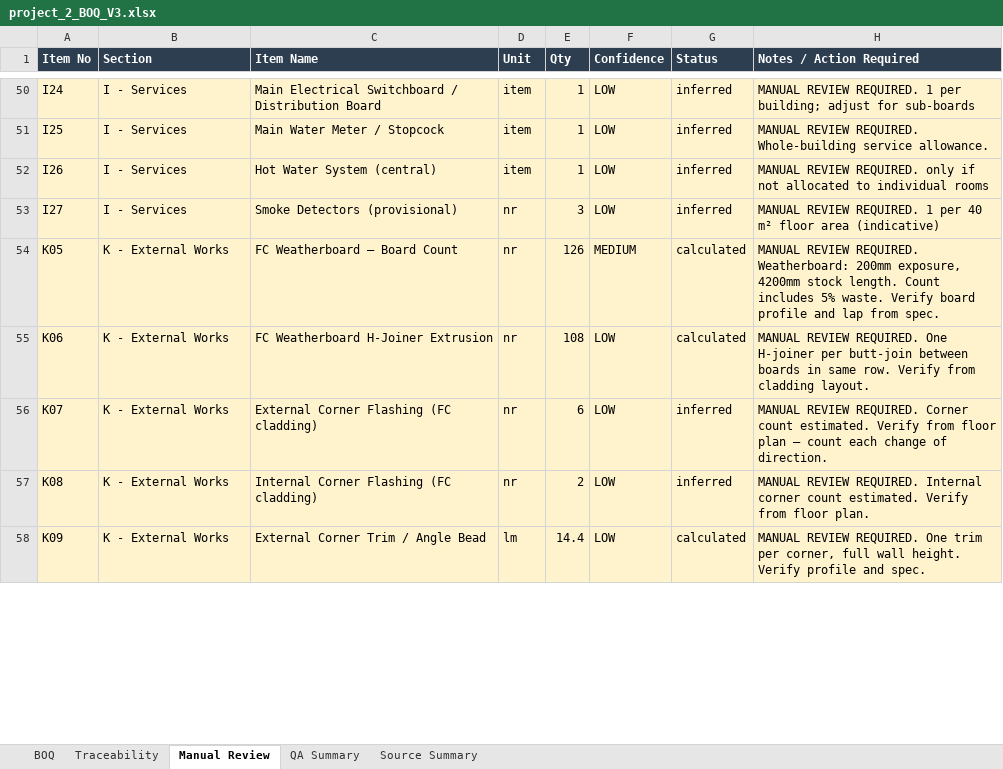
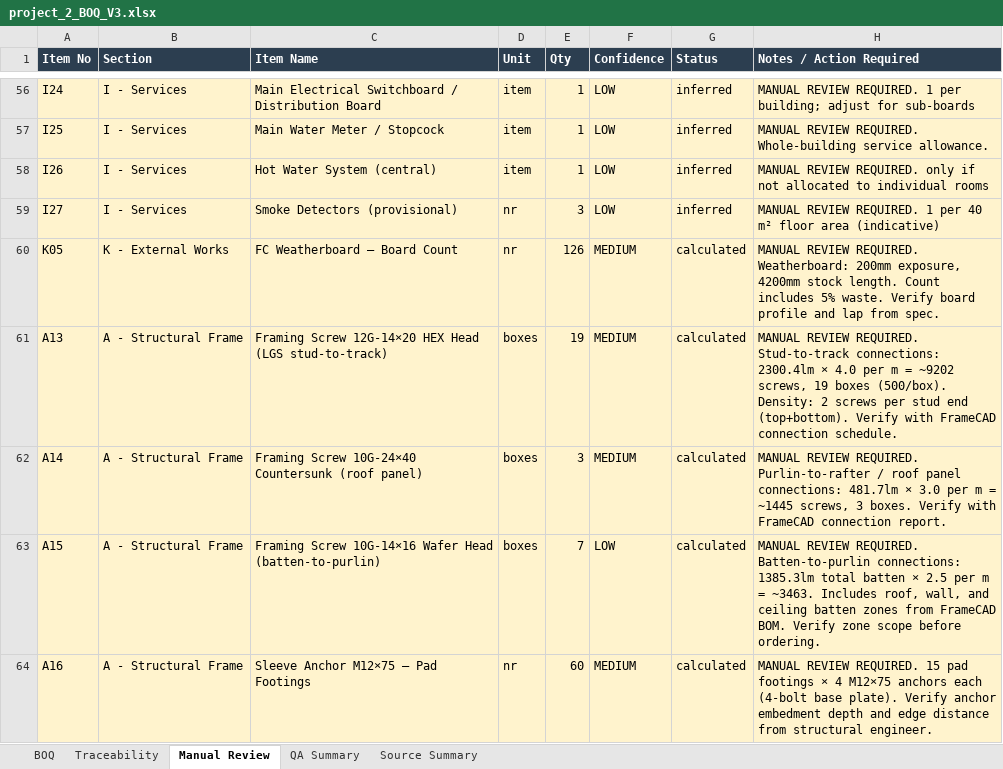
Before and after one commit to KhabibullaevSh/get-demo1-copy, an Excel workbook: v3_boq_system/outputs/project_2/project_2_BOQ_V3.xlsx, sheet Manual Review, drawn as a sheet; only a part is shown, gaps mark what is left out; values as stored, in another font and other column widths than the file's, no borders; removed rows and columns are numbered as before the commit, all else as after; the diff covers the shown part only; the diff names each change by its address in the sheet, - before the commit and + after, or states it on an @@ line.

```diff
--- a/v3_boq_system/outputs/project_2/project_2_BOQ_V3.xlsx (sheet Manual Review)
+++ b/v3_boq_system/outputs/project_2/project_2_BOQ_V3.xlsx (sheet Manual Review)
-row 55: K06 | K - External Works | FC Weatherboard H-Joiner Extrusion | nr | 108 | LOW | calculated | MANUAL REVIEW REQUIRED. One H-joiner per butt-join between boards in same row. Verify from cladding layout.
-row 56: K07 | K - External Works | External Corner Flashing (FC cladding) | nr | 6 | LOW | inferred | MANUAL REVIEW REQUIRED. Corner count estimated. Verify from floor plan — count each change of direction.
-row 57: K08 | K - External Works | Internal Corner Flashing (FC cladding) | nr | 2 | LOW | inferred | MANUAL REVIEW REQUIRED. Internal corner count estimated. Verify from floor plan.
-row 58: K09 | K - External Works | External Corner Trim / Angle Bead | lm | 14.4 | LOW | calculated | MANUAL REVIEW REQUIRED. One trim per corner, full wall height. Verify profile and spec.
+row 61: A13 | A - Structural Frame | Framing Screw 12G-14×20 HEX Head (LGS stud-to-track) | boxes | 19 | MEDIUM | calculated | MANUAL REVIEW REQUIRED. Stud-to-track connections: 2300.4lm × 4.0 per m = ~9202 screws, 19 boxes (500/box). Density: 2 screws per stud end (top+bottom). Verify with FrameCAD connection schedule.
+row 62: A14 | A - Structural Frame | Framing Screw 10G-24×40 Countersunk (roof panel) | boxes | 3 | MEDIUM | calculated | MANUAL REVIEW REQUIRED. Purlin-to-rafter / roof panel connections: 481.7lm × 3.0 per m = ~1445 screws, 3 boxes. Verify with FrameCAD connection report.
+row 63: A15 | A - Structural Frame | Framing Screw 10G-14×16 Wafer Head (batten-to-purlin) | boxes | 7 | LOW | calculated | MANUAL REVIEW REQUIRED. Batten-to-purlin connections: 1385.3lm total batten × 2.5 per m = ~3463. Includes roof, wall, and ceiling batten zones from FrameCAD BOM. Verify zone scope before ordering.
+row 64: A16 | A - Structural Frame | Sleeve Anchor M12×75 — Pad Footings | nr | 60 | MEDIUM | calculated | MANUAL REVIEW REQUIRED. 15 pad footings × 4 M12×75 anchors each (4-bolt base plate). Verify anchor embedment depth and edge distance from structural engineer.
```
Also changed, not shown: 14 added rows, 1 removed row and 13 edited cells elsewhere in this sheet, sheet Traceability, sheet BOQ, sheet QA Summary, sheet Source Summary, 7 other files.
